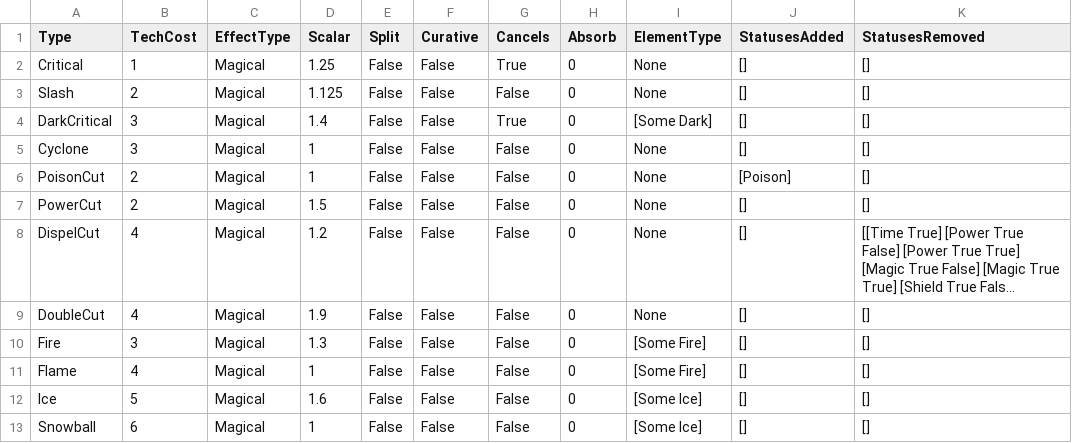
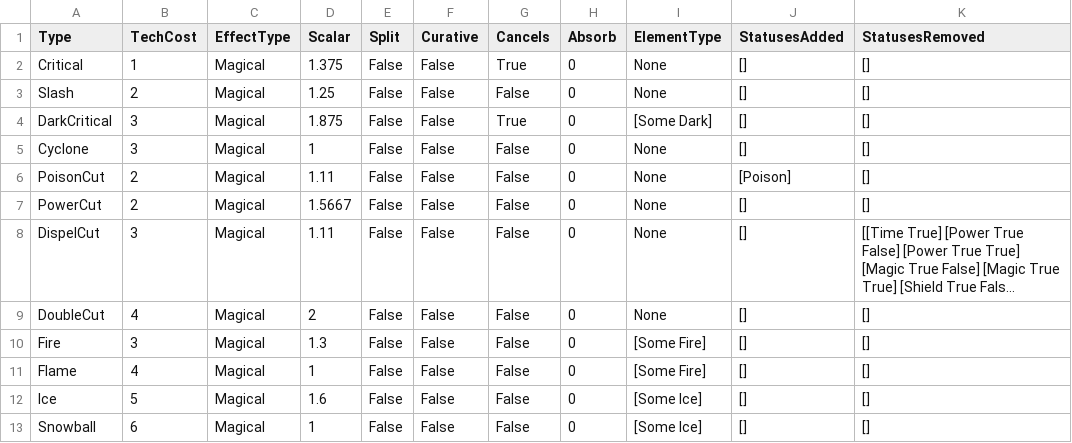
Before and after one commit to bryanedds/Nu, a CSV file: Projects/OmniBlade/Assets/Data/TechData.csv, drawn as a sheet; only a part is shown; long unchanged cells end in …; the diff names each change by its address in the sheet, - before the commit and + after, or states it on an @@ line.

Commit message:
Fixed tech state regressions. Fixed weapon stat issues.
Former-commit-id: 778d34a139fce8af57240fcea837c207a84e7073

```diff
--- a/Projects/OmniBlade/Assets/Data/TechData.csv
+++ b/Projects/OmniBlade/Assets/Data/TechData.csv
-D2 (Scalar): 1.25
+D2 (Scalar): 1.375
-D3 (Scalar): 1.125
+D3 (Scalar): 1.25
-D4 (Scalar): 1.4
+D4 (Scalar): 1.875
-D6 (Scalar): 1
+D6 (Scalar): 1.11
-D7 (Scalar): 1.5
+D7 (Scalar): 1.5667
-B8 (TechCost): 4
+B8 (TechCost): 3
-D8 (Scalar): 1.2
+D8 (Scalar): 1.11
-D9 (Scalar): 1.9
+D9 (Scalar): 2
```
Also changed, not shown: 3 other files.
